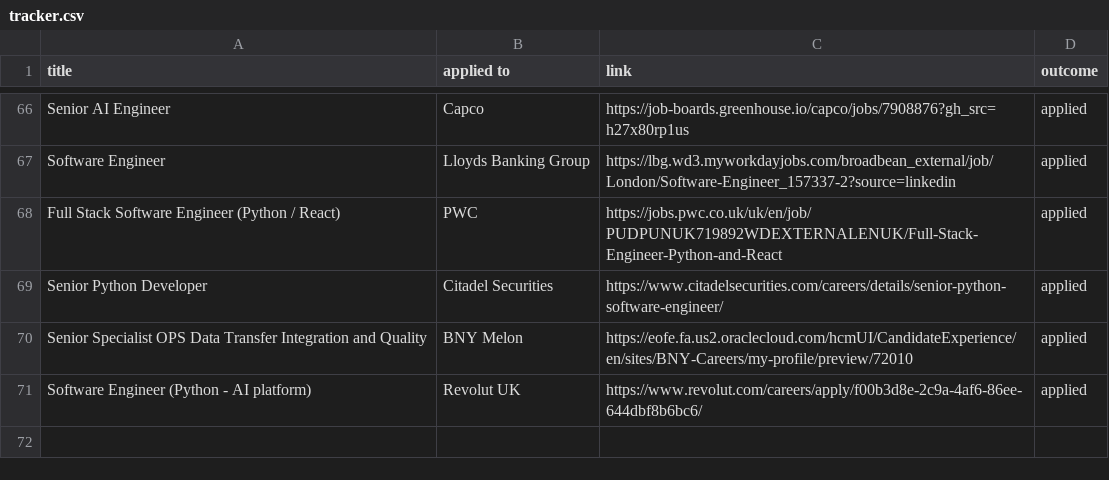
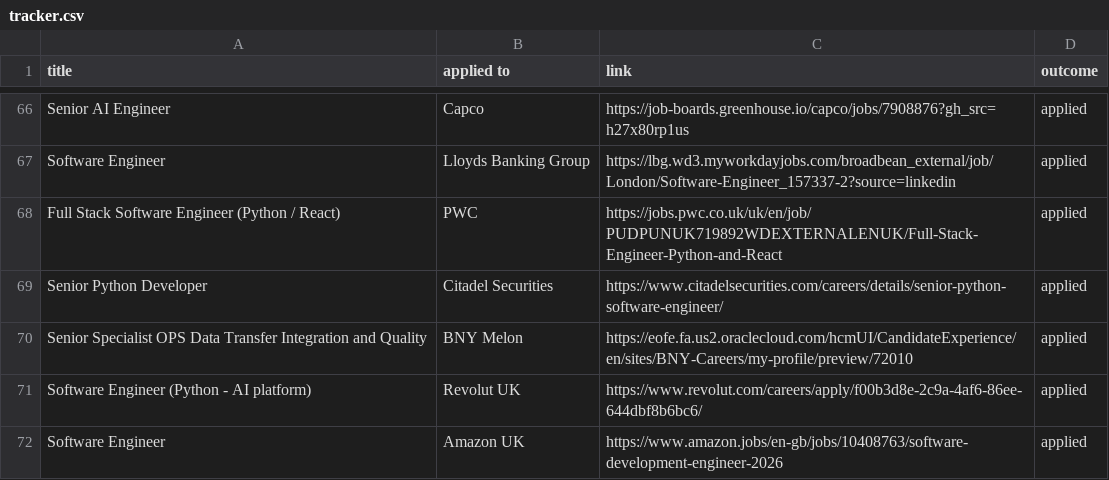
Before and after one commit to ivan020/resume, a CSV file: tracker.csv, drawn as a sheet; only a part is shown, gaps mark what is left out.

Commit message:
created amazon application

```diff
--- a/tracker.csv
+++ b/tracker.csv
@@ -71 +71,2 @@ Senior Specialist OPS Data Transfer Integration and Quality, BNY Melon, https://
 Software Engineer (Python - AI platform), Revolut UK, https://www.revolut.com/careers/apply/f00b3d8e-2c9a-4af6-86ee-644dbf8b6bc6/, applied
+Software Engineer, Amazon UK, https://www.amazon.jobs/en-gb/jobs/10408763/software-development-engineer-2026, applied
```
